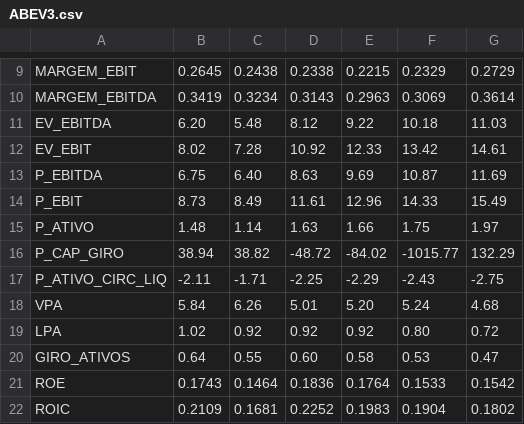
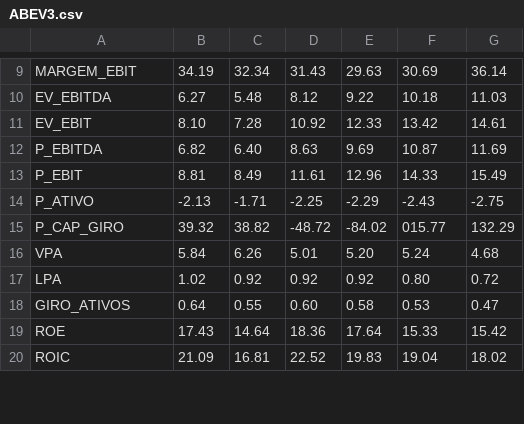
Before and after one commit to SpartanWilhelm/meurepositorio, a CSV file: PyInvest/stocks/data/stocks/ABEV3.csv, drawn as a sheet; only a part is shown, gaps mark what is left out; removed rows and columns are numbered as before the commit, all else as after; the diff covers the shown part only; the diff names each change by its address in the sheet, - before the commit and + after, or states it on an @@ line.

```diff
--- a/PyInvest/stocks/data/stocks/ABEV3.csv
+++ b/PyInvest/stocks/data/stocks/ABEV3.csv
-B9: 0.2645
+B9: 34.19
-C9: 0.2438
+C9: 32.34
-D9: 0.2338
+D9: 31.43
-E9: 0.2215
+E9: 29.63
-F9: 0.2329
+F9: 30.69
-G9: 0.2729
+G9: 36.14
-row 10: MARGEM_EBITDA | 0.3419 | 0.3234 | 0.3143 | 0.2963 | 0.3069 | 0.3614
-B10: 6.20
+B10: 6.27
-B11: 8.02
+B11: 8.10
-B12: 6.75
+B12: 6.82
-B13: 8.73
+B13: 8.81
-B14: 1.48
+B14: -2.13
-C14: 1.14
+C14: -1.71
-D14: 1.63
+D14: -2.25
-E14: 1.66
+E14: -2.29
-F14: 1.75
+F14: -2.43
-G14: 1.97
+G14: -2.75
-B15: 38.94
+B15: 39.32
-F15: -1015.77
+F15: 015.77
-row 17: P_ATIVO_CIRC_LIQ | -2.11 | -1.71 | -2.25 | -2.29 | -2.43 | -2.75
-B19: 0.1743
+B19: 17.43
-C19: 0.1464
+C19: 14.64
-D19: 0.1836
+D19: 18.36
-E19: 0.1764
+E19: 17.64
-F19: 0.1533
+F19: 15.33
-G19: 0.1542
+G19: 15.42
-B20: 0.2109
+B20: 21.09
-C20: 0.1681
+C20: 16.81
-D20: 0.2252
+D20: 22.52
-E20: 0.1983
+E20: 19.83
-F20: 0.1904
+F20: 19.04
-G20: 0.1802
+G20: 18.02
```
Also changed, not shown: 1 removed row and 45 edited cells elsewhere in this file, PyInvest/stocks/data/stocks/BBAS3.csv, PyInvest/stocks/data/stocks/BBSE3.csv, 26 other files.
